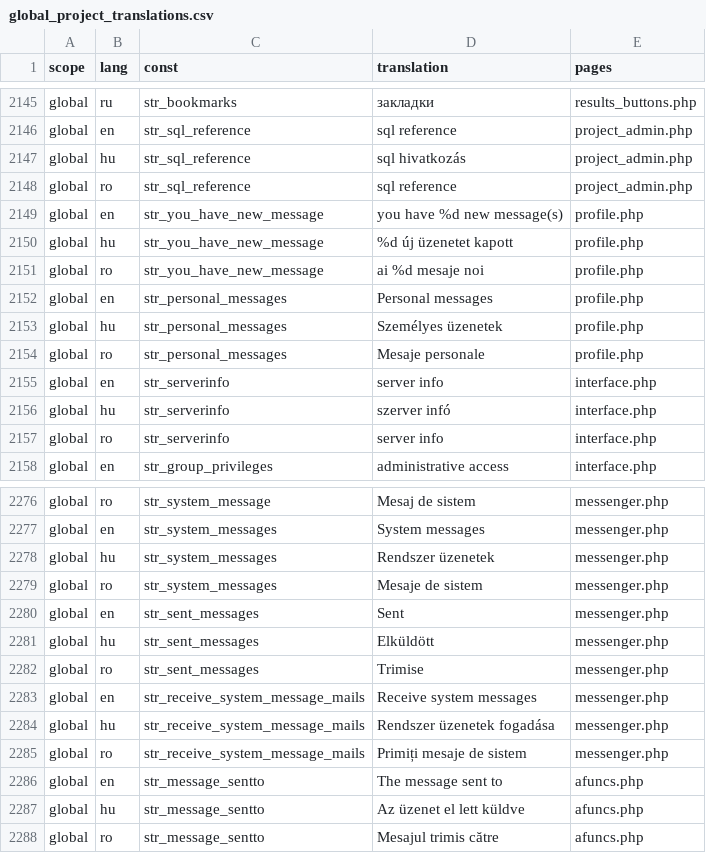
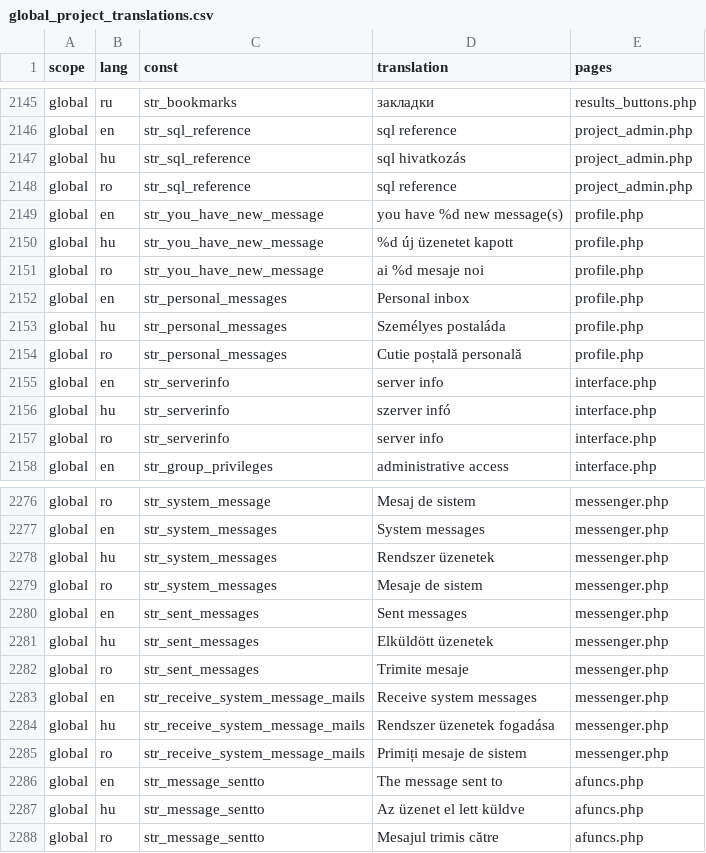
Before and after one commit to OpenBioMaps/translations, a CSV file: global_project_translations.csv, drawn as a sheet; only a part is shown, gaps mark what is left out.

Commit message:
Update global_project_translations.csv

```diff
--- a/global_project_translations.csv
+++ b/global_project_translations.csv
@@ -2151,5 +2151,5 @@
 "global","ro","str_you_have_new_message","ai %d mesaje noi","profile.php"
-"global","en","str_personal_messages","Personal messages","profile.php"
-"global","hu","str_personal_messages","Személyes üzenetek","profile.php"
-"global","ro","str_personal_messages","Mesaje personale","profile.php"
+"global","en","str_personal_messages","Personal inbox","profile.php"
+"global","hu","str_personal_messages","Személyes postaláda","profile.php"
+"global","ro","str_personal_messages","Cutie poștală personală","profile.php"
 "global","en","str_serverinfo","server info","interface.php"
@@ -2279,5 +2279,5 @@
 "global","ro","str_system_messages","Mesaje de sistem","messenger.php"
-"global","en","str_sent_messages","Sent","messenger.php"
-"global","hu","str_sent_messages","Elküldött","messenger.php"
-"global","ro","str_sent_messages","Trimise","messenger.php"
+"global","en","str_sent_messages","Sent messages","messenger.php"
+"global","hu","str_sent_messages","Elküldött üzenetek","messenger.php"
+"global","ro","str_sent_messages","Trimite mesaje","messenger.php"
 "global","en","str_receive_system_message_mails","Receive system messages","messenger.php"
```
